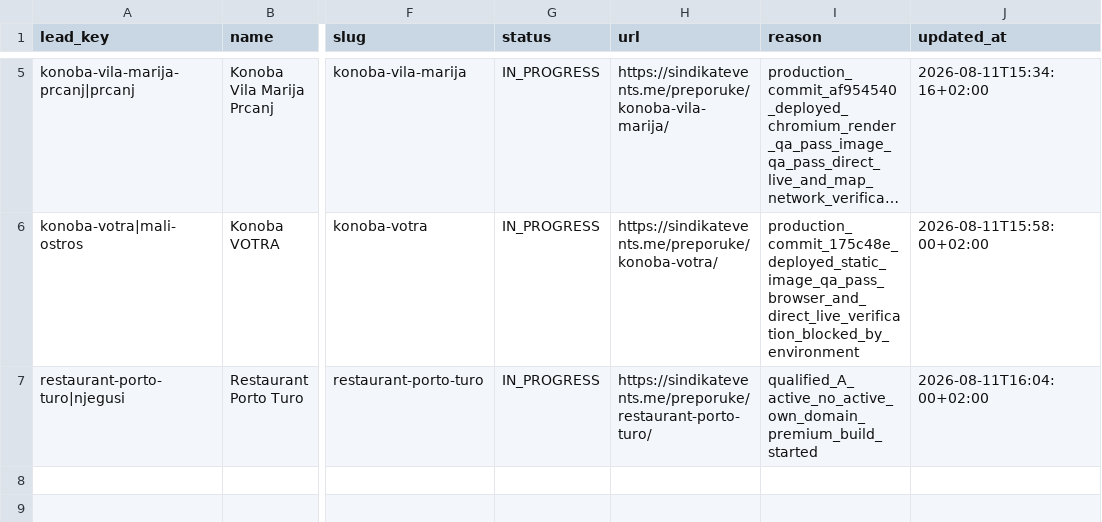
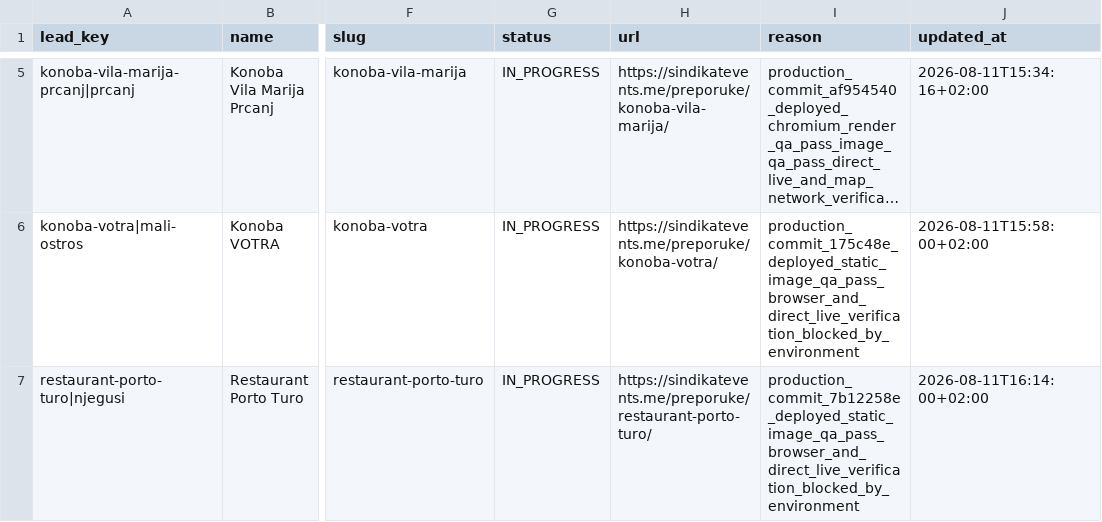
Before and after one commit to HiveSite/sindikat, a CSV file: data/preporuke-registry.csv, drawn as a sheet; only a part is shown, gaps mark what is left out; long unchanged cells end in …; the diff names each change by its address in the sheet, - before the commit and + after, or states it on an @@ line.

Commit message:
Record Porto Turo deployment and QA status

```diff
--- a/data/preporuke-registry.csv
+++ b/data/preporuke-registry.csv
-I7 (reason): qualified_A_active_no_active_own_domain_premium_build_started
+I7 (reason): production_commit_7b12258e_deployed_static_image_qa_pass_browser_and_direct_live_verification_blocked_by_environment
-J7 (updated_at): 2026-08-11T16:04:00+02:00
+J7 (updated_at): 2026-08-11T16:14:00+02:00
```
